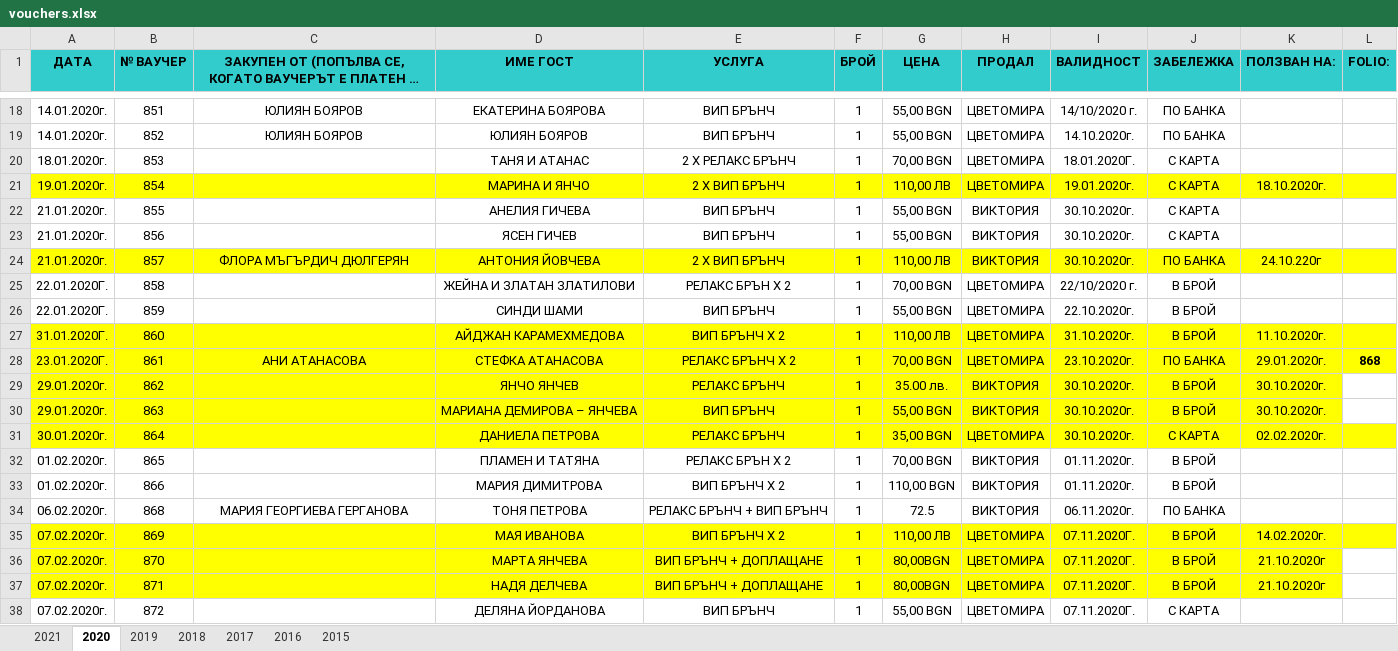
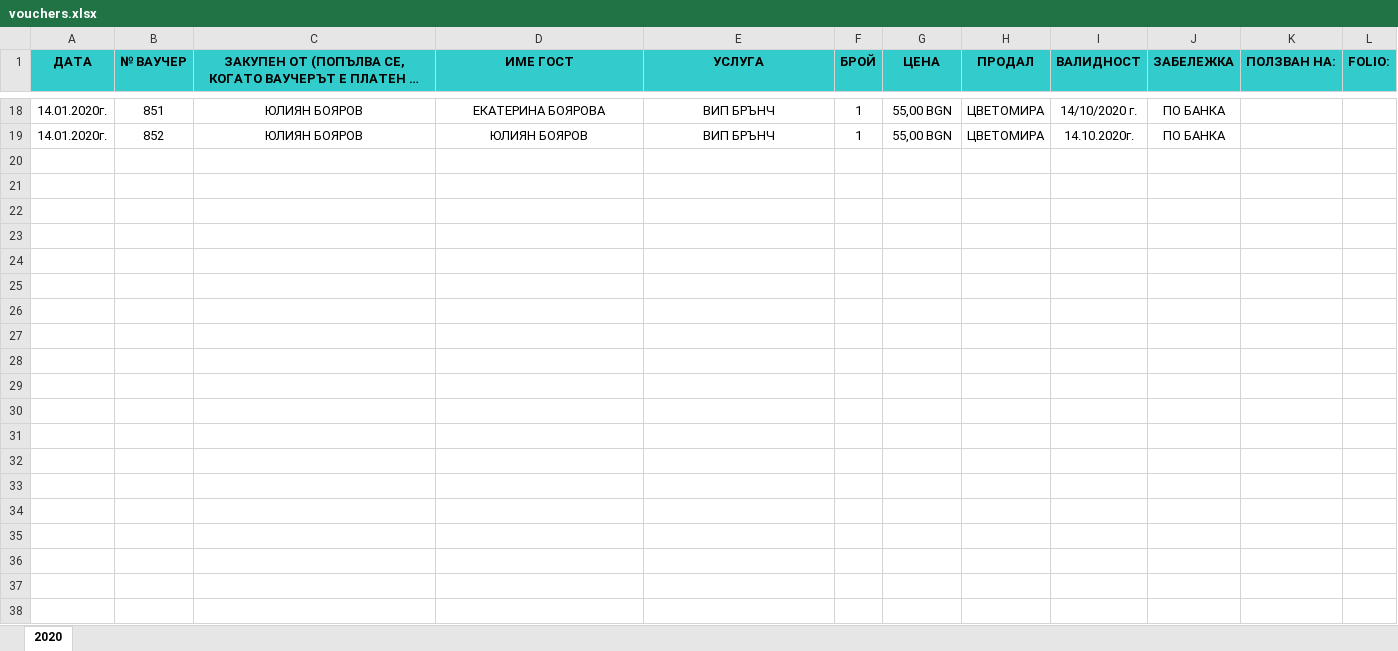
Before and after one commit to nikindtmas1/SoftUni---Software---Engineering, an Excel workbook: Programming Applications/Vouchers/vouchers.xlsx, sheet 2020, drawn as a sheet; only a part is shown, gaps mark what is left out; long unchanged cells end in …; values as stored, in another font and other column widths than the file's, no borders; charts and pictures not drawn; the diff covers the shown part only; the diff names each change by its address in the sheet, - before the commit and + after, or states it on an @@ line.

```diff
--- a/Programming Applications/Vouchers/vouchers.xlsx (sheet 2020)
+++ b/Programming Applications/Vouchers/vouchers.xlsx (sheet 2020)
-sheet tab: 2021
-sheet tab: 2019
-sheet tab: 2018
-sheet tab: 2017
-sheet tab: 2016
-sheet tab: 2015
-row 20: 18.01.2020г. | 853 |  | ТАНЯ И АТАНАС | 2 Х РЕЛАКС БРЪНЧ | 1 | 70,00 BGN | ЦВЕТОМИРА | 18.01.2020Г. | С КАРТА
-row 21: 19.01.2020г. | 854 |  | МАРИНА И ЯНЧО | 2 Х ВИП БРЪНЧ | 1 | 110,00 ЛВ | ЦВЕТОМИРА | 19.01.2020г. | С КАРТА | 18.10.2020г.
-row 22: 21.01.2020г. | 855 |  | АНЕЛИЯ ГИЧЕВА | ВИП БРЪНЧ | 1 | 55,00 BGN | ВИКТОРИЯ | 30.10.2020г. | С КАРТА
-row 23: 21.01.2020г. | 856 |  | ЯСЕН ГИЧЕВ | ВИП БРЪНЧ | 1 | 55,00 BGN | ВИКТОРИЯ | 30.10.2020г. | С КАРТА
-row 24: 21.01.2020г. | 857 | ФЛОРА МЪГЪРДИЧ ДЮЛГЕРЯН | АНТОНИЯ ЙОВЧЕВА | 2 Х ВИП БРЪНЧ | 1 | 110,00 ЛВ | ВИКТОРИЯ | 30.10.2020г. | ПО БАНКА | 24.10.220г
-row 25: 22.01.2020Г. | 858 |  | ЖЕЙНА И ЗЛАТАН ЗЛАТИЛОВИ | РЕЛАКС БРЪН Х 2 | 1 | 70,00 BGN | ЦВЕТОМИРА | 22/10/2020 г. | В БРОЙ
-row 26: 22.01.2020Г. | 859 |  | СИНДИ ШАМИ | ВИП БРЪНЧ | 1 | 55,00 BGN | ЦВЕТОМИРА | 22.10.2020г. | В БРОЙ
-row 27: 31.01.2020Г. | 860 |  | АЙДЖАН КАРАМЕХМЕДОВА | ВИП БРЪНЧ Х 2 | 1 | 110,00 ЛВ | ЦВЕТОМИРА | 31.10.2020г. | В БРОЙ | 11.10.2020г.
-row 28: 23.01.2020Г. | 861 | AНИ АТАНАСОВА | СТЕФКА АТАНАСОВА | РЕЛАКС БРЪНЧ Х 2 | 1 | 70,00 BGN | ЦВЕТОМИРА | 23.10.2020г. | ПО БАНКА | 29.01.2020г. | 868
-row 29: 29.01.2020г. | 862 |  | ЯНЧО ЯНЧЕВ | РЕЛАКС БРЪНЧ | 1 | 35.00 лв. | ВИКТОРИЯ | 30.10.2020г. | В БРОЙ | 30.10.2020г.
-row 30: 29.01.2020г. | 863 |  | МАРИАНА ДЕМИРОВА – ЯНЧЕВА | ВИП БРЪНЧ | 1 | 55,00 BGN | ВИКТОРИЯ | 30.10.2020г. | В БРОЙ | 30.10.2020г.
-row 31: 30.01.2020г. | 864 |  | ДАНИЕЛА ПЕТРОВА | РЕЛАКС БРЪНЧ | 1 | 35,00 BGN | ЦВЕТОМИРА | 30.10.2020г. | С КАРТА | 02.02.2020г.
-row 32: 01.02.2020г. | 865 |  | ПЛАМЕН И ТАТЯНА | РЕЛАКС БРЪН Х 2 | 1 | 70,00 BGN | ВИКТОРИЯ | 01.11.2020г. | В БРОЙ
-row 33: 01.02.2020г. | 866 |  | МАРИЯ ДИМИТРОВА | ВИП БРЪНЧ Х 2 | 1 | 110,00 BGN | ВИКТОРИЯ | 01.11.2020г. | В БРОЙ
-row 34: 06.02.2020г. | 868 | МАРИЯ ГЕОРГИЕВА ГЕРГАНОВА | ТОНЯ ПЕТРОВА | РЕЛАКС БРЪНЧ + ВИП БРЪНЧ | 1 | 72.5 | ВИКТОРИЯ | 06.11.2020г. | ПО БАНКА
-row 35: 07.02.2020г. | 869 |  | МАЯ ИВАНОВА | ВИП БРЪНЧ Х 2 | 1 | 110,00 ЛВ | ЦВЕТОМИРА | 07.11.2020Г. | В БРОЙ | 14.02.2020г.
-row 36: 07.02.2020г. | 870 |  | МАРТА ЯНЧЕВА | ВИП БРЪНЧ + ДОПЛАЩАНЕ | 1 | 80,00BGN | ЦВЕТОМИРА | 07.11.2020Г. | В БРОЙ | 21.10.2020г
-row 37: 07.02.2020г. | 871 |  | НАДЯ ДЕЛЧЕВА | ВИП БРЪНЧ + ДОПЛАЩАНЕ | 1 | 80,00BGN | ЦВЕТОМИРА | 07.11.2020Г. | В БРОЙ | 21.10.2020г
-row 38: 07.02.2020г. | 872 |  | ДЕЛЯНА ЙОРДАНОВА | ВИП БРЪНЧ | 1 | 55,00 BGN | ЦВЕТОМИРА | 07.11.2020Г. | С КАРТА
```
Also changed, not shown: 60 removed rows elsewhere in this sheet, charts or pictures.
